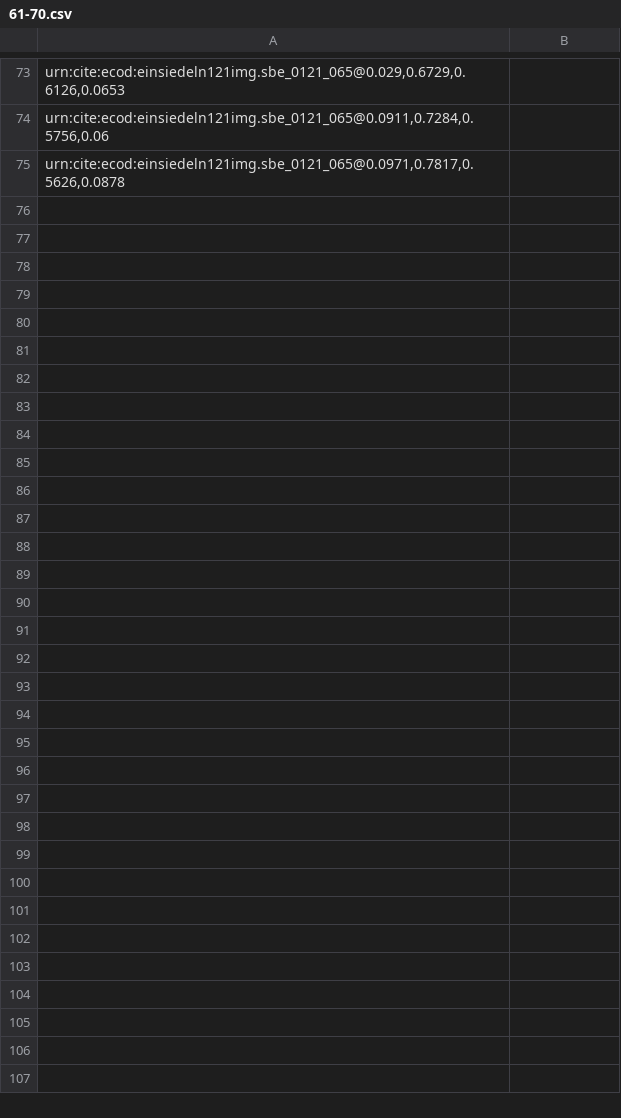
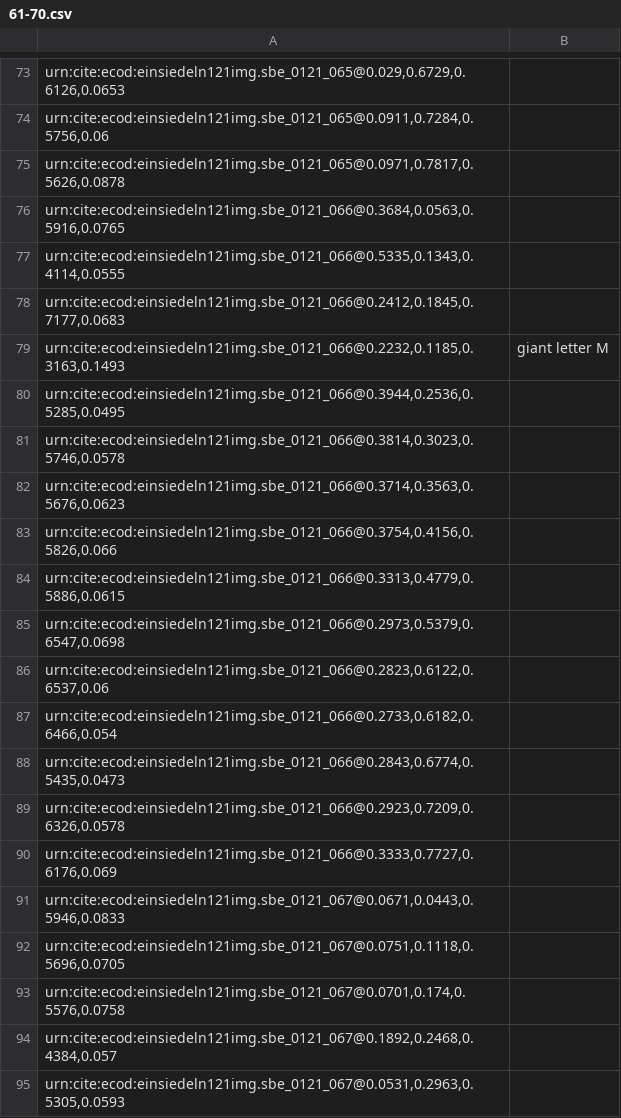
Before and after one commit to HCMID/chant, a CSV file: indices/61-70.csv, drawn as a sheet; only a part is shown, gaps mark what is left out; the diff covers the shown part only; the diff names each change by its address in the sheet, - before the commit and + after, or states it on an @@ line.

Commit message:
Update 61-70.csv

```diff
--- a/indices/61-70.csv
+++ b/indices/61-70.csv
+row 76: urn:cite:ecod:einsiedeln121img.sbe_0121_066@0.3684,0.0563,0.5916,0.0765
+row 77: urn:cite:ecod:einsiedeln121img.sbe_0121_066@0.5335,0.1343,0.4114,0.0555
+row 78: urn:cite:ecod:einsiedeln121img.sbe_0121_066@0.2412,0.1845,0.7177,0.0683
+row 79: urn:cite:ecod:einsiedeln121img.sbe_0121_066@0.2232,0.1185,0.3163,0.1493 | giant letter M
+row 80: urn:cite:ecod:einsiedeln121img.sbe_0121_066@0.3944,0.2536,0.5285,0.0495
+row 81: urn:cite:ecod:einsiedeln121img.sbe_0121_066@0.3814,0.3023,0.5746,0.0578
+row 82: urn:cite:ecod:einsiedeln121img.sbe_0121_066@0.3714,0.3563,0.5676,0.0623
+row 83: urn:cite:ecod:einsiedeln121img.sbe_0121_066@0.3754,0.4156,0.5826,0.066
+row 84: urn:cite:ecod:einsiedeln121img.sbe_0121_066@0.3313,0.4779,0.5886,0.0615
+row 85: urn:cite:ecod:einsiedeln121img.sbe_0121_066@0.2973,0.5379,0.6547,0.0698
+row 86: urn:cite:ecod:einsiedeln121img.sbe_0121_066@0.2823,0.6122,0.6537,0.06
+row 87: urn:cite:ecod:einsiedeln121img.sbe_0121_066@0.2733,0.6182,0.6466,0.054
+row 88: urn:cite:ecod:einsiedeln121img.sbe_0121_066@0.2843,0.6774,0.5435,0.0473
+row 89: urn:cite:ecod:einsiedeln121img.sbe_0121_066@0.2923,0.7209,0.6326,0.0578
+row 90: urn:cite:ecod:einsiedeln121img.sbe_0121_066@0.3333,0.7727,0.6176,0.069
+row 91: urn:cite:ecod:einsiedeln121img.sbe_0121_067@0.0671,0.0443,0.5946,0.0833
+row 92: urn:cite:ecod:einsiedeln121img.sbe_0121_067@0.0751,0.1118,0.5696,0.0705
+row 93: urn:cite:ecod:einsiedeln121img.sbe_0121_067@0.0701,0.174,0.5576,0.0758
+row 94: urn:cite:ecod:einsiedeln121img.sbe_0121_067@0.1892,0.2468,0.4384,0.057
+row 95: urn:cite:ecod:einsiedeln121img.sbe_0121_067@0.0531,0.2963,0.5305,0.0593
```
Also changed, not shown: 54 added rows elsewhere in this file.
